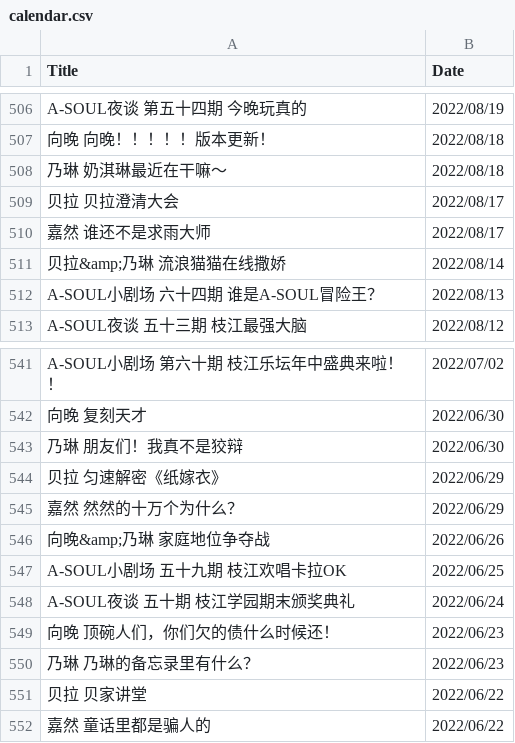
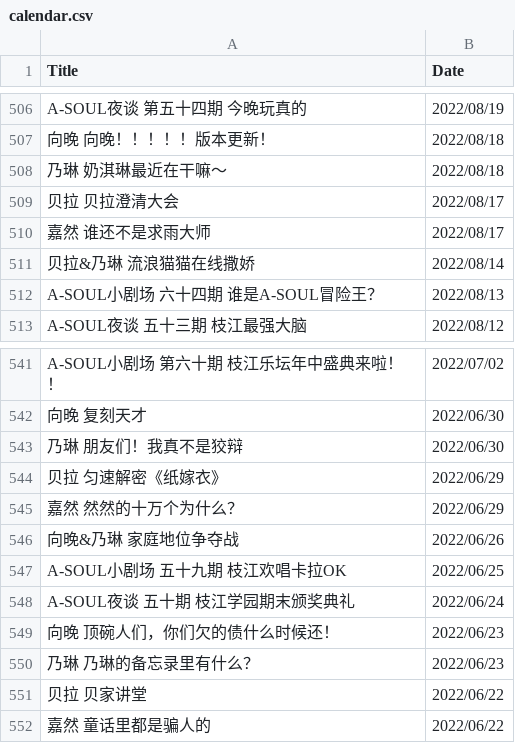
Before and after one commit to VictorAZ12/ZJStatistics, a CSV file: calendar/calendar.csv, drawn as a sheet; only a part is shown, gaps mark what is left out; the diff covers the shown part only.

```diff
--- a/calendar/calendar.csv
+++ b/calendar/calendar.csv
@@ -510,3 +510,3 @@ A-SOUL夜谈 第五十四期 今晚玩真的,2022/08/19
 嘉然 谁还不是求雨大师,2022/08/17
-贝拉&amp;乃琳 流浪猫猫在线撒娇,2022/08/14
+贝拉&乃琳 流浪猫猫在线撒娇,2022/08/14
 A-SOUL小剧场 六十四期 谁是A-SOUL冒险王？,2022/08/13
@@ -545,3 +545,3 @@ A-SOUL小剧场 第六十期 枝江乐坛年中盛典来啦！！,2022/07/02
 嘉然 然然的十万个为什么？,2022/06/29
-向晚&amp;乃琳 家庭地位争夺战,2022/06/26
+向晚&乃琳 家庭地位争夺战,2022/06/26
 A-SOUL小剧场 五十九期 枝江欢唱卡拉OK,2022/06/25
```
Also changed, not shown: 17 edited cells elsewhere in this file, 5 other files.
